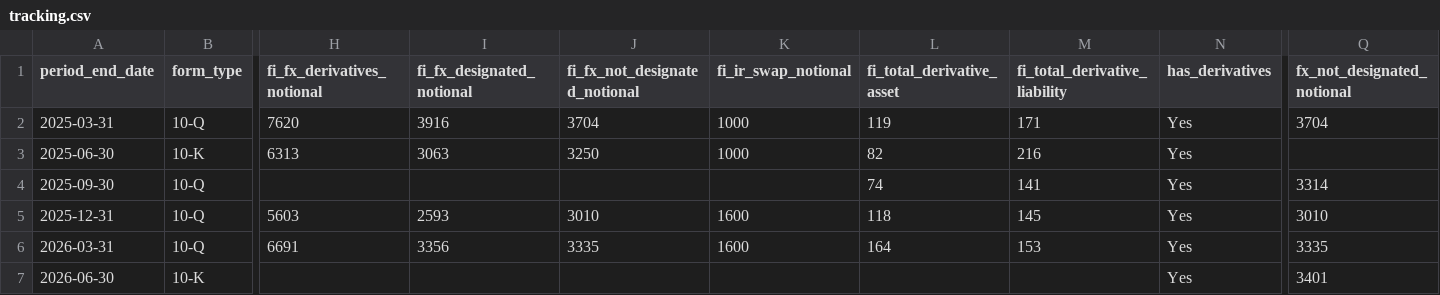
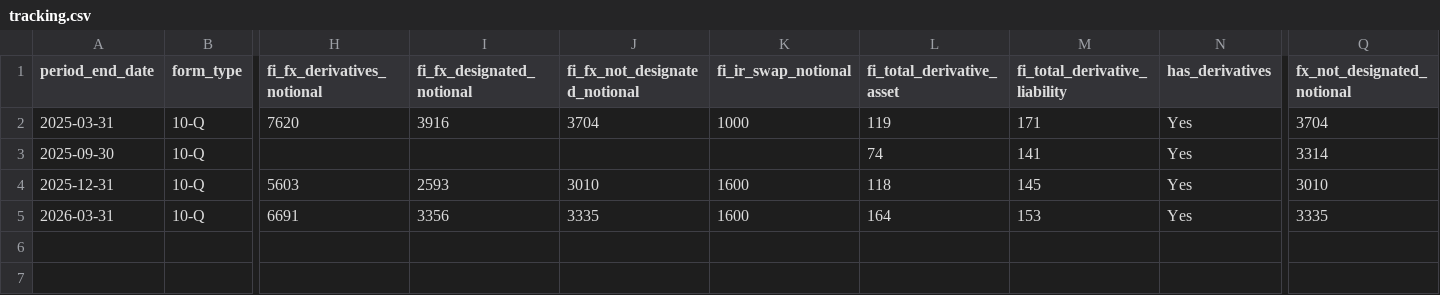
Before and after one commit to lukasbecker36-dot/sec-derivatives-, a CSV file: output/el/tracking.csv, drawn as a sheet; only a part is shown, gaps mark what is left out; rows hold the shown columns only; the diff names each change by its address in the sheet, - before the commit and + after, or states it on an @@ line.

```diff
--- a/output/el/tracking.csv
+++ b/output/el/tracking.csv
-row 3: 2025-06-30 | 10-K | 6313 | 3063 | 3250 | 1000 | 82 | 216 | Yes
-row 7: 2026-06-30 | 10-K |  |  |  |  |  |  | Yes | 3401
```
Also changed, not shown: backfill/state.csv, output/ecl/tracking.csv, 19 other files.
